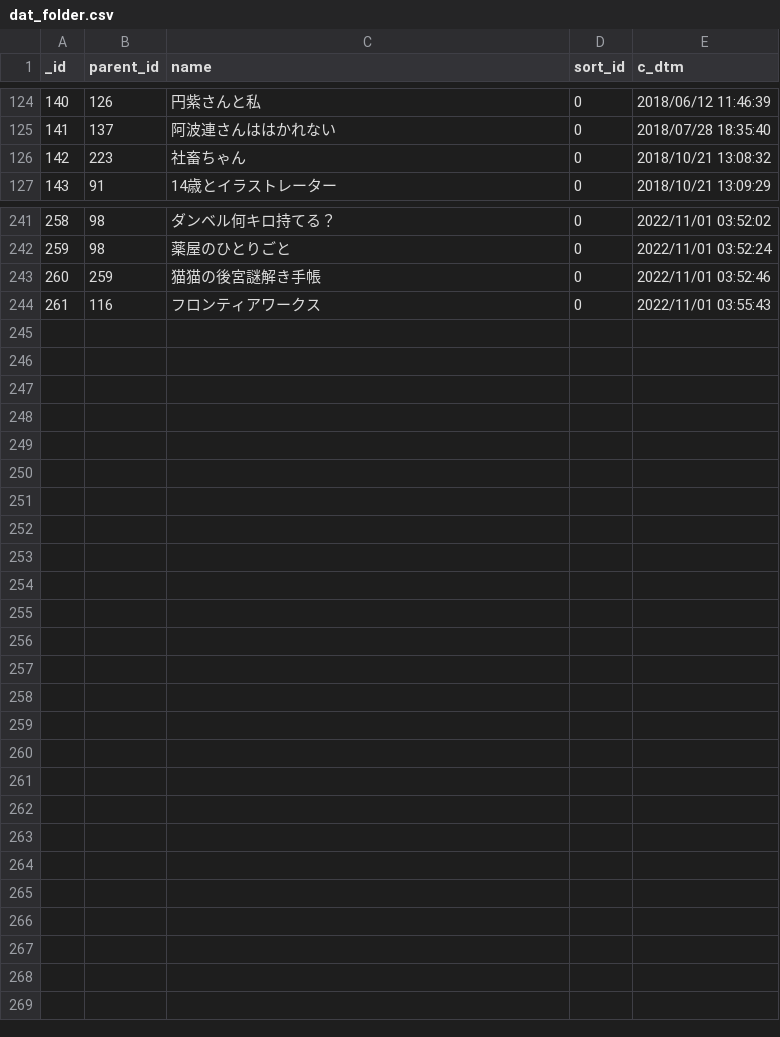
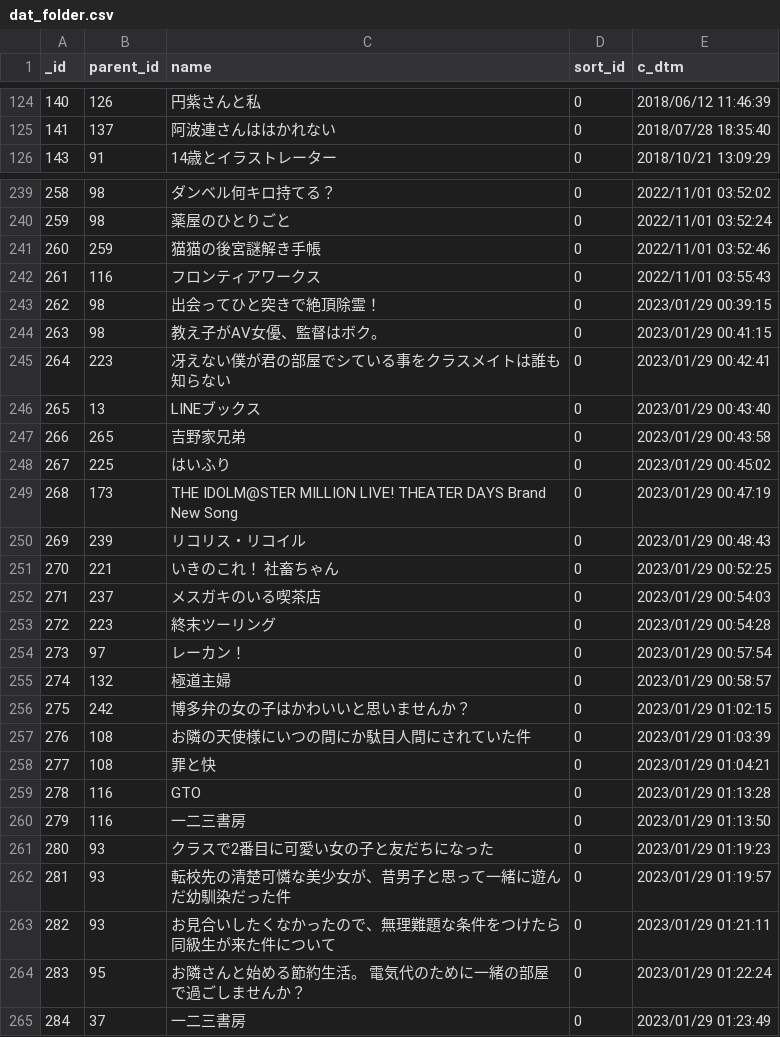
Before and after one commit to NAKNAO-nnct/Library, a CSV file: src/static/dat_folder.csv, drawn as a sheet; only a part is shown, gaps mark what is left out; removed rows and columns are numbered as before the commit, all else as after; the diff covers the shown part only; the diff names each change by its address in the sheet, - before the commit and + after, or states it on an @@ line.

```diff
--- a/src/static/dat_folder.csv
+++ b/src/static/dat_folder.csv
-row 126: 142 | 223 | 社畜ちゃん | 0 | 2018/10/21 13:08:32
+row 243: 262 | 98 | 出会ってひと突きで絶頂除霊！ | 0 | 2023/01/29 00:39:15
+row 244: 263 | 98 | 教え子がAV女優、監督はボク。 | 0 | 2023/01/29 00:41:15
+row 245: 264 | 223 | 冴えない僕が君の部屋でシている事をクラスメイトは誰も知らない | 0 | 2023/01/29 00:42:41
+row 246: 265 | 13 | LINEブックス | 0 | 2023/01/29 00:43:40
+row 247: 266 | 265 | 吉野家兄弟 | 0 | 2023/01/29 00:43:58
+row 248: 267 | 225 | はいふり | 0 | 2023/01/29 00:45:02
+row 249: 268 | 173 | THE IDOLM@STER MILLION LIVE! THEATER DAYS Brand New Song | 0 | 2023/01/29 00:47:19
+row 250: 269 | 239 | リコリス・リコイル | 0 | 2023/01/29 00:48:43
+row 251: 270 | 221 | いきのこれ！ 社畜ちゃん | 0 | 2023/01/29 00:52:25
+row 252: 271 | 237 | メスガキのいる喫茶店 | 0 | 2023/01/29 00:54:03
+row 253: 272 | 223 | 終末ツーリング | 0 | 2023/01/29 00:54:28
+row 254: 273 | 97 | レーカン！ | 0 | 2023/01/29 00:57:54
+row 255: 274 | 132 | 極道主婦 | 0 | 2023/01/29 00:58:57
+row 256: 275 | 242 | 博多弁の女の子はかわいいと思いませんか？ | 0 | 2023/01/29 01:02:15
+row 257: 276 | 108 | お隣の天使様にいつの間にか駄目人間にされていた件 | 0 | 2023/01/29 01:03:39
+row 258: 277 | 108 | 罪と快 | 0 | 2023/01/29 01:04:21
+row 259: 278 | 116 | GTO | 0 | 2023/01/29 01:13:28
+row 260: 279 | 116 | 一二三書房 | 0 | 2023/01/29 01:13:50
+row 261: 280 | 93 | クラスで2番目に可愛い女の子と友だちになった | 0 | 2023/01/29 01:19:23
+row 262: 281 | 93 | 転校先の清楚可憐な美少女が、昔男子と思って一緒に遊んだ幼馴染だった件 | 0 | 2023/01/29 01:19:57
+row 263: 282 | 93 | お見合いしたくなかったので、無理難題な条件をつけたら同級生が来た件について | 0 | 2023/01/29 01:21:11
+row 264: 283 | 95 | お隣さんと始める節約生活。 電気代のために一緒の部屋で過ごしませんか？ | 0 | 2023/01/29 01:22:24
+row 265: 284 | 37 | 一二三書房 | 0 | 2023/01/29 01:23:49
```
Also changed, not shown: 1 removed row and 1 edited cell elsewhere in this file, src/static/dat_book.csv.
